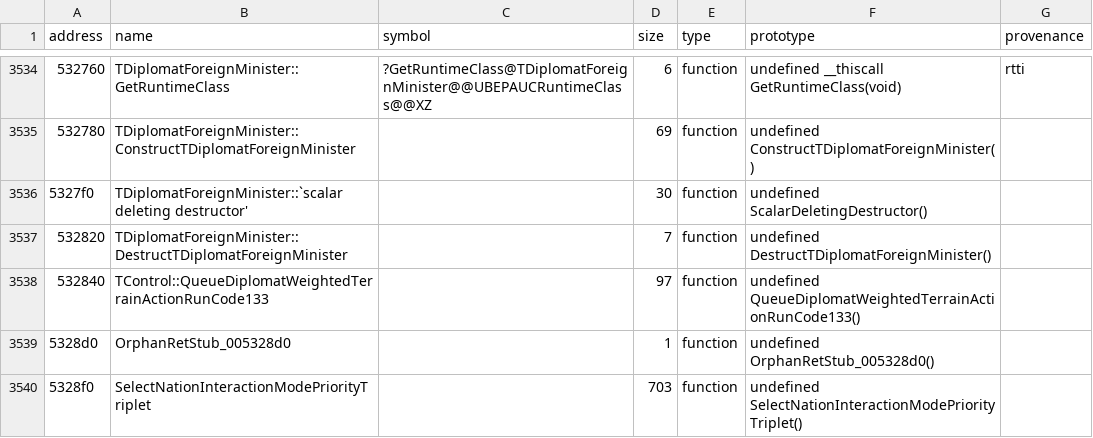
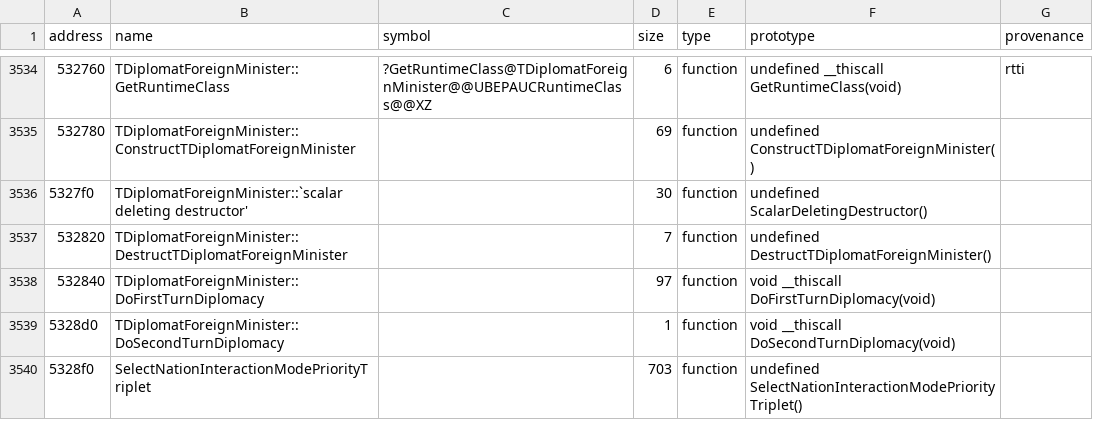
Before and after one commit to agluszak/imperialism-decomp, a CSV file: config/original_entities.csv, drawn as a sheet; only a part is shown, gaps mark what is left out; the diff covers the shown part only.

Commit message:
Port foreign minister personality trade policies
Recover all 17 substantive Ted, Bill, Diplomat, Textile, Trader, and Arms foreign-minister trade and diplomacy methods from the Windows listings. Use the real interior-minister dispatch, TSortByPriceList collection, diplomacy accessors, and named Arms offer-split globals; replace provisional inventory names and trade-refresh field names.

Verification: just agent-check; just precommit; all six personality vtables 100%; targeted triage has no actionable mismatches. Two methods reached 100%, average similarity rose 0.09pp, and two globals paired. Refreshed reccmp progress baselines; accepted unrelated linker-layout wobble reported by stats.

```diff
--- a/config/original_entities.csv
+++ b/config/original_entities.csv
@@ -3537,4 +3537,4 @@ address|name|symbol|size|type|prototype|provenance
 532820|TDiplomatForeignMinister::DestructTDiplomatForeignMinister||7|function|undefined DestructTDiplomatForeignMinister()|
-532840|TControl::QueueDiplomatWeightedTerrainActionRunCode133||97|function|undefined QueueDiplomatWeightedTerrainActionRunCode133()|
-5328d0|OrphanRetStub_005328d0||1|function|undefined OrphanRetStub_005328d0()|
+532840|TDiplomatForeignMinister::DoFirstTurnDiplomacy||97|function|void __thiscall DoFirstTurnDiplomacy(void)|
+5328d0|TDiplomatForeignMinister::DoSecondTurnDiplomacy||1|function|void __thiscall DoSecondTurnDiplomacy(void)|
 5328f0|SelectNationInteractionModePriorityTriplet||703|function|undefined SelectNationInteractionModePriorityTriplet()|
```
Also changed, not shown: 2 added rows and 34 edited cells elsewhere in this file, 7 other files.
